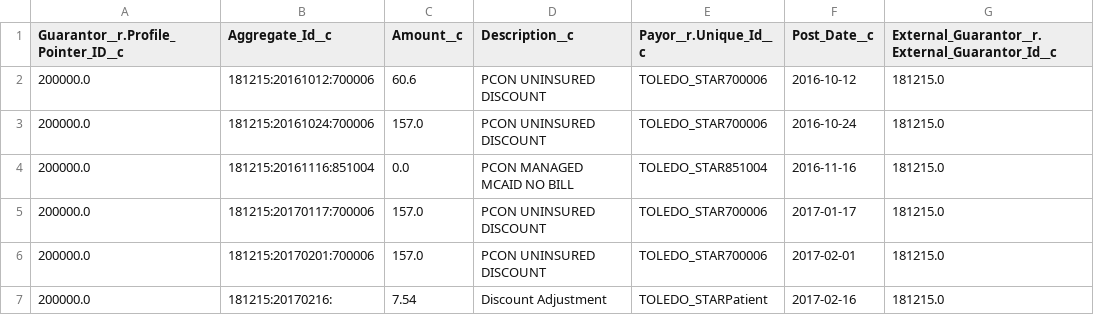
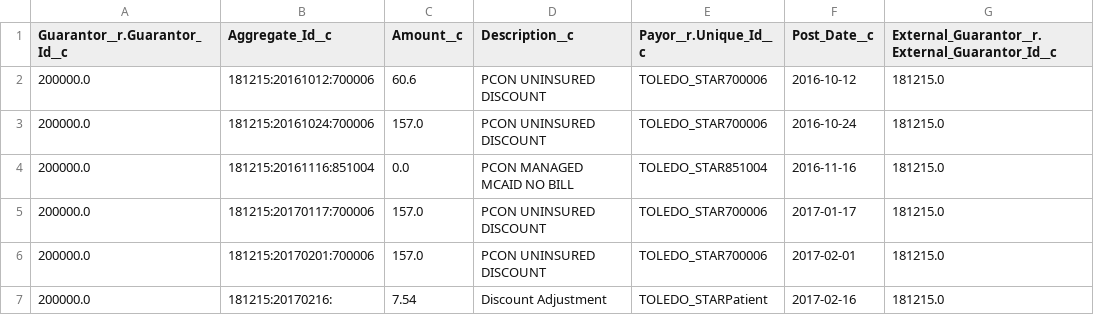
Before and after one commit to SCWells72/sirono-common, a CSV file: data/res/Adjustment.csv, drawn as a sheet; only a part is shown.

```diff
--- a/data/res/Adjustment.csv
+++ b/data/res/Adjustment.csv
@@ -1,2 +1,2 @@
-"Guarantor__r.Profile_Pointer_ID__c","Aggregate_Id__c","Amount__c","Description__c","Payor__r.Unique_Id__c","Post_Date__c","External_Guarantor__r.External_Guarantor_Id__c"
+"Guarantor__r.Guarantor_Id__c","Aggregate_Id__c","Amount__c","Description__c","Payor__r.Unique_Id__c","Post_Date__c","External_Guarantor__r.External_Guarantor_Id__c"
 "200000.0","181215:20161012:700006","60.6","PCON UNINSURED DISCOUNT","TOLEDO_STAR700006","2016-10-12","181215.0"
```
Also changed, not shown: data/res/Contact_ExternalGuarantor.csv, data/res/Contact_Guarantor.csv, 18 other files.
